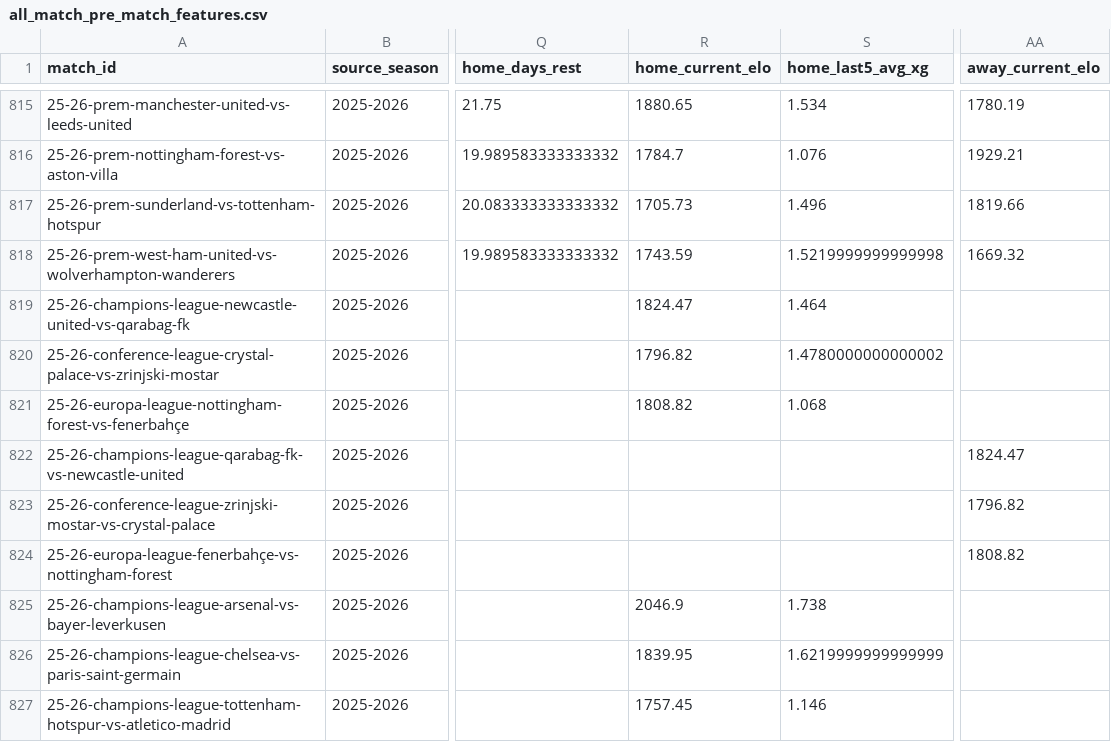
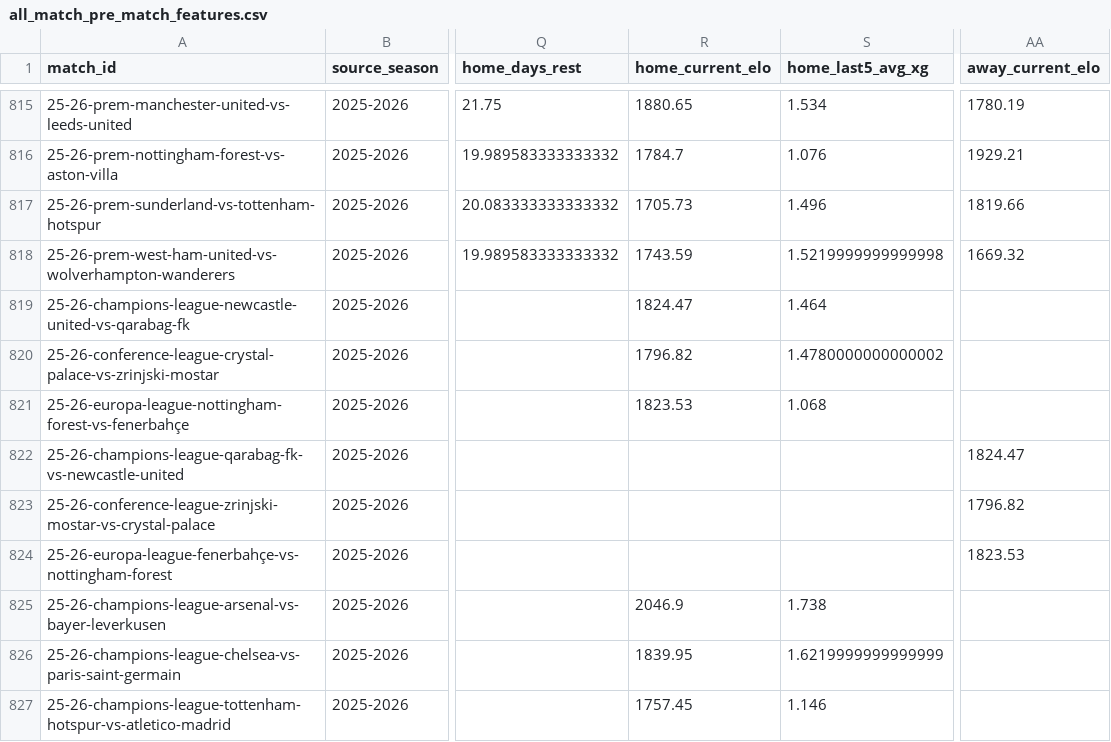
Before and after one commit to GiwinEdwin09/FPL-Predictor, a CSV file: data/features/all_match_pre_match_features.csv, drawn as a sheet; only a part is shown, gaps mark what is left out; the diff covers the shown part only; the diff names each change by its address in the sheet, - before the commit and + after, or states it on an @@ line.

```diff
--- a/data/features/all_match_pre_match_features.csv
+++ b/data/features/all_match_pre_match_features.csv
-R821 (home_current_elo): 1808.82
+R821 (home_current_elo): 1823.53
-AA824 (away_current_elo): 1808.82
+AA824 (away_current_elo): 1823.53
```
Also changed, not shown: 24 edited cells elsewhere in this file, data/matches.csv, data/raw/2025-2026/matches.csv, 5 other files.
